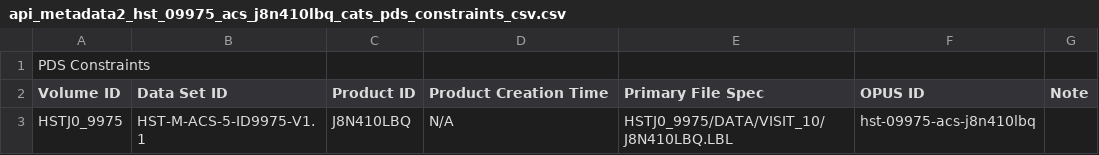
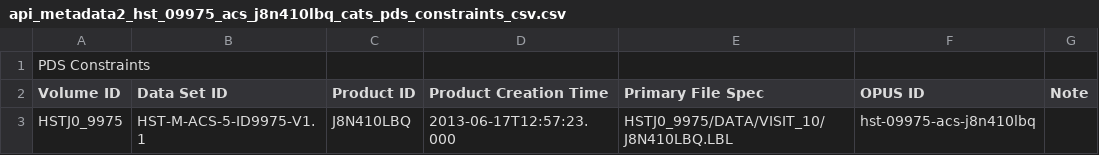
Before and after one commit to SETI/rms-opus, a CSV file: opus/application/test_api/responses/api_metadata2_hst_09975_acs_j8n410lbq_cats_pds_constraints_csv.csv, drawn as a sheet.

Commit message:
Add product creation time to HST. Fix up STIS spectrum entries. Change test db STIS volume.

```diff
--- a/opus/application/test_api/responses/api_metadata2_hst_09975_acs_j8n410lbq_cats_pds_constraints_csv.csv
+++ b/opus/application/test_api/responses/api_metadata2_hst_09975_acs_j8n410lbq_cats_pds_constraints_csv.csv
@@ -2,2 +2,2 @@ PDS Constraints
 Volume ID,Data Set ID,Product ID,Product Creation Time,Primary File Spec,OPUS ID,Note
-HSTJ0_9975,HST-M-ACS-5-ID9975-V1.1,J8N410LBQ,N/A,HSTJ0_9975/DATA/VISIT_10/J8N410LBQ.LBL,hst-09975-acs-j8n410lbq,
+HSTJ0_9975,HST-M-ACS-5-ID9975-V1.1,J8N410LBQ,2013-06-17T12:57:23.000,HSTJ0_9975/DATA/VISIT_10/J8N410LBQ.LBL,hst-09975-acs-j8n410lbq,
```
Also changed, not shown: opus/application/test_api/responses/api_metadata2_hst_09975_acs_j8n410lbq_cats_pds_hubble_constraints_csv.csv, opus/application/test_api/responses/api_metadata_hst_09975_acs_j8n410lbq_cats_pds_constraints_csv.csv, 24 other files.
